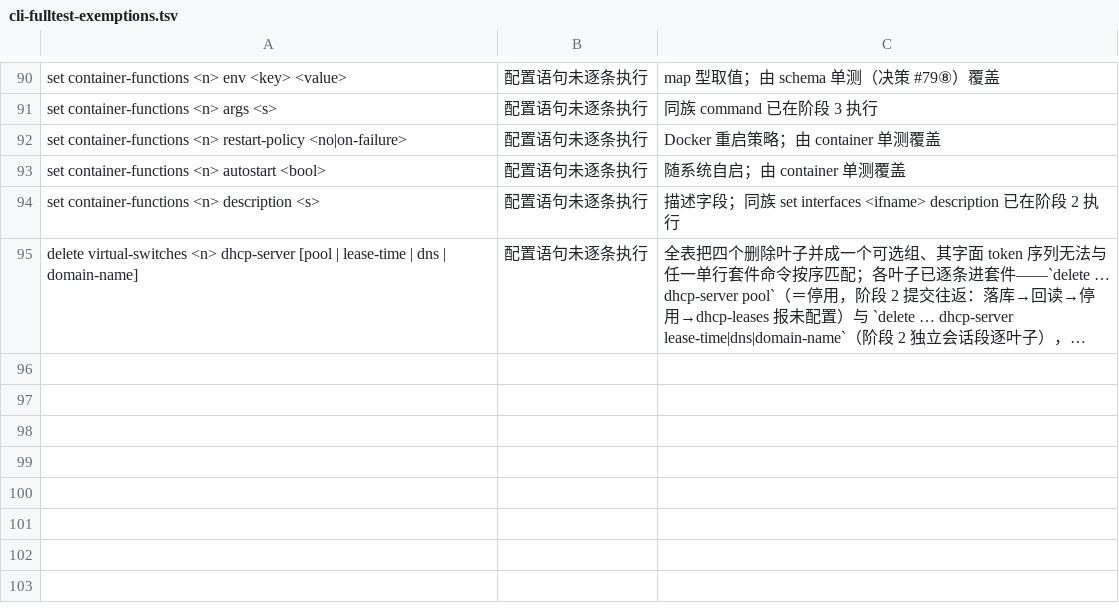
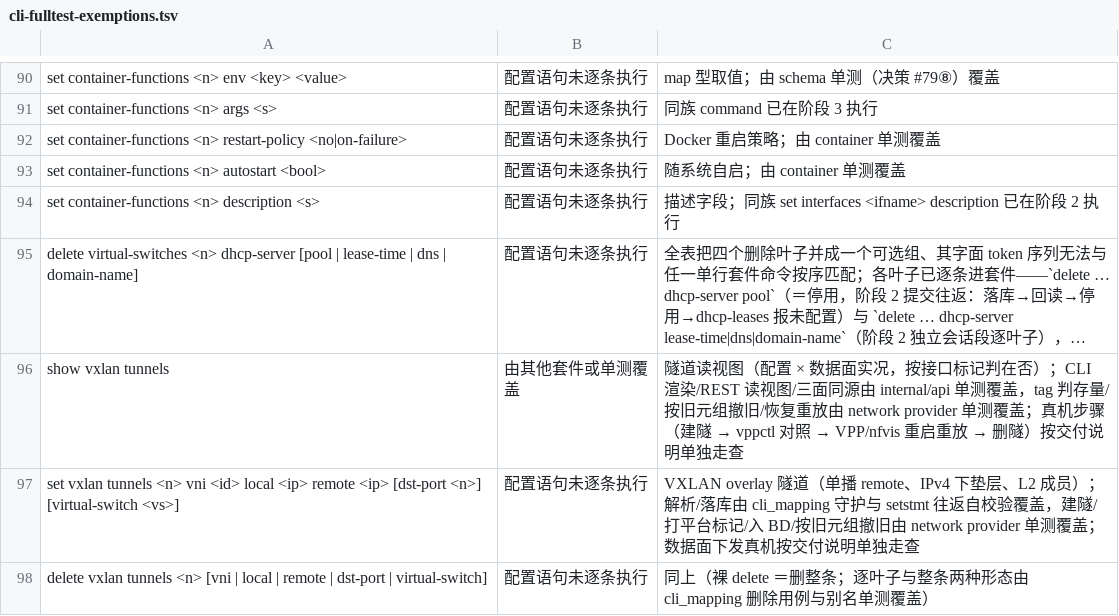
Before and after one commit to xzjt/nfvis, a TSV file: contrib/scripts/cli-fulltest-exemptions.tsv, drawn as a sheet; only a part is shown, gaps mark what is left out; long unchanged cells end in …; the diff names each change by its address in the sheet, - before the commit and + after, or states it on an @@ line.

Commit message:
feat: 决策 #383 VXLAN overlay v1（底座 dump 恒空定形 ⇒ 身份改 tag） (#311)
* docs: 决策 #383 契约先行（VXLAN overlay v1）

* feat: 决策 #383 VXLAN overlay v1

* refine: 决策 #383 改用接口 tag 作隧道身份（vxlan dump 在 26.06 恒空，真机实证）

* docs: 决策 #383 instance 措辞与实现对齐（交 VPP 自动分配，身份用 tag）

* docs: round164 证据（#383 VXLAN v1：底座 dump 恒空定形 + tag 口径真机四维）

* docs: round164 账目同步（#383 入已做/待做/AGENTS/交接；dev107 四套件 254/0/18｜26/0/3（S8 冷窗）｜22/0/3｜10/10）

```diff
--- a/contrib/scripts/cli-fulltest-exemptions.tsv
+++ b/contrib/scripts/cli-fulltest-exemptions.tsv
+row 96: show vxlan tunnels | 由其他套件或单测覆盖 | 隧道读视图（配置 × 数据面实况，按接口标记判在否）；CLI 渲染/REST 读视图/三面同源由 internal/api 单测覆盖，tag 判存量/按旧元组撤旧/恢复重放由 network provider 单测覆盖；真机步骤（建隧 → vppctl 对照 → VPP/nfvis 重启重放 → 删隧）按交付说明单独走查
+row 97: set vxlan tunnels <n> vni <id> local <ip> remote <ip> [dst-port <n>] [virtual-switch <vs>] | 配置语句未逐条执行 | VXLAN overlay 隧道（单播 remote、IPv4 下垫层、L2 成员）；解析/落库由 cli_mapping 守护与 setstmt 往返自校验覆盖，建隧/打平台标记/入 BD/按旧元组撤旧由 network provider 单测覆盖；数据面下发真机按交付说明单独走查
+row 98: delete vxlan tunnels <n> [vni | local | remote | dst-port | virtual-switch] | 配置语句未逐条执行 | 同上（裸 delete ＝删整条；逐叶子与整条两种形态由 cli_mapping 删除用例与别名单测覆盖）
```
Also changed, not shown: 39 other files.
